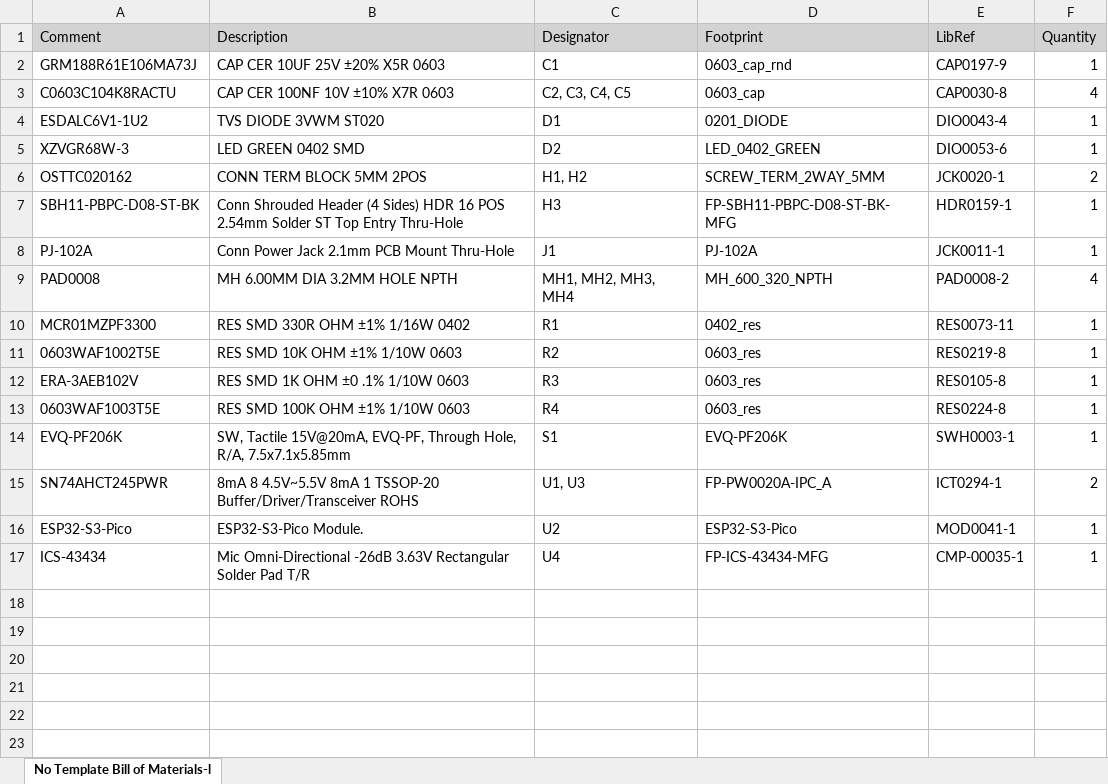
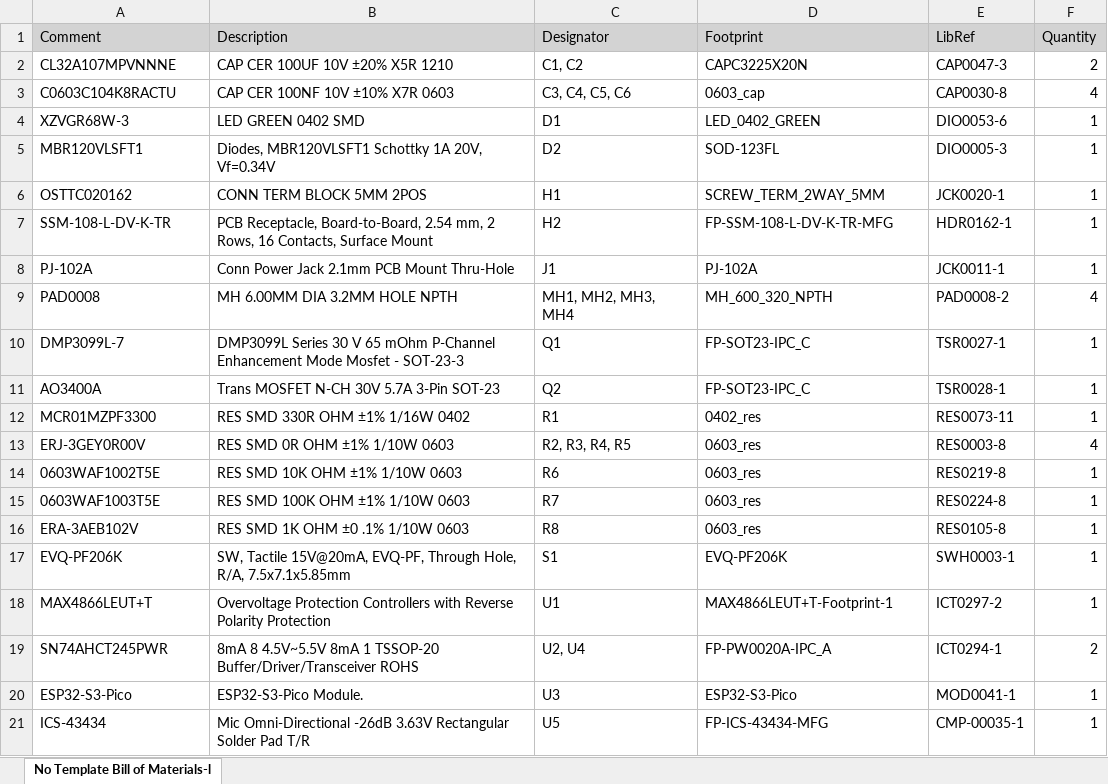
Before and after one commit to jonathan-garnier/hub75_led_matrix_pico_driver_board, an Excel workbook: Project Outputs for led_matrix_board/Assembly/BOM/No Template Bill of Materials-led_matrix_board.xlsx, sheet No Template Bill of Materials-l, drawn as a sheet; values as stored, in another font and other column widths than the file's, no borders; removed rows and columns are numbered as before the commit, all else as after; the diff names each change by its address in the sheet, - before the commit and + after, or states it on an @@ line.

```diff
--- a/Project Outputs for led_matrix_board/Assembly/BOM/No Template Bill of Materials-led_matrix_board.xlsx (sheet No Template Bill of Materials-l)
+++ b/Project Outputs for led_matrix_board/Assembly/BOM/No Template Bill of Materials-led_matrix_board.xlsx (sheet No Template Bill of Materials-l)
-row 2: GRM188R61E106MA73J | CAP CER 10UF 25V ±20% X5R 0603 | C1 | 0603_cap_rnd | CAP0197-9 | 1
+row 2: CL32A107MPVNNNE | CAP CER 100UF 10V ±20% X5R 1210 | C1, C2 | CAPC3225X20N | CAP0047-3 | 2
-C3 (Designator): C2, C3, C4, C5
+C3 (Designator): C3, C4, C5, C6
-row 4: ESDALC6V1-1U2 | TVS DIODE 3VWM ST020 | D1 | 0201_DIODE | DIO0043-4 | 1
-C4 (Designator): D2
+C4 (Designator): D1
+row 5: MBR120VLSFT1 | Diodes, MBR120VLSFT1 Schottky 1A 20V, Vf=0.34V | D2 | SOD-123FL | DIO0005-3 | 1
-C6 (Designator): H1, H2
+C6 (Designator): H1
-F6 (Quantity): 2
+F6 (Quantity): 1
-row 7: SBH11-PBPC-D08-ST-BK | Conn Shrouded Header (4 Sides) HDR 16 POS 2.54mm Solder ST Top Entry Thru-Hole | H3 | FP-SBH11-PBPC-D08-ST-BK-MFG | HDR0159-1 | 1
+row 7: SSM-108-L-DV-K-TR | PCB Receptacle, Board-to-Board, 2.54 mm, 2 Rows, 16 Contacts, Surface Mount | H2 | FP-SSM-108-L-DV-K-TR-MFG | HDR0162-1 | 1
+row 10: DMP3099L-7 | DMP3099L Series 30 V 65 mOhm P-Channel Enhancement Mode Mosfet - SOT-23-3 | Q1 | FP-SOT23-IPC_C | TSR0027-1 | 1
+row 11: AO3400A | Trans MOSFET N-CH 30V 5.7A 3-Pin SOT-23 | Q2 | FP-SOT23-IPC_C | TSR0028-1 | 1
+row 13: ERJ-3GEY0R00V | RES SMD 0R OHM ±1% 1/10W 0603 | R2, R3, R4, R5 | 0603_res | RES0003-8 | 4
-C14 (Designator): R2
+C14 (Designator): R6
-row 12: ERA-3AEB102V | RES SMD 1K OHM ±0 .1% 1/10W 0603 | R3 | 0603_res | RES0105-8 | 1
-C15 (Designator): R4
+C15 (Designator): R7
+row 16: ERA-3AEB102V | RES SMD 1K OHM ±0 .1% 1/10W 0603 | R8 | 0603_res | RES0105-8 | 1
+row 18: MAX4866LEUT+T | Overvoltage Protection Controllers with Reverse Polarity Protection | U1 | MAX4866LEUT+T-Footprint-1 | ICT0297-2 | 1
-C19 (Designator): U1, U3
+C19 (Designator): U2, U4
-C20 (Designator): U2
+C20 (Designator): U3
-C21 (Designator): U4
+C21 (Designator): U5
```
Also changed, not shown: Project Outputs for led_matrix_board/Assembly/BOM/Bill of Materials-led_matrix_board.xlsx, 47 other files.
